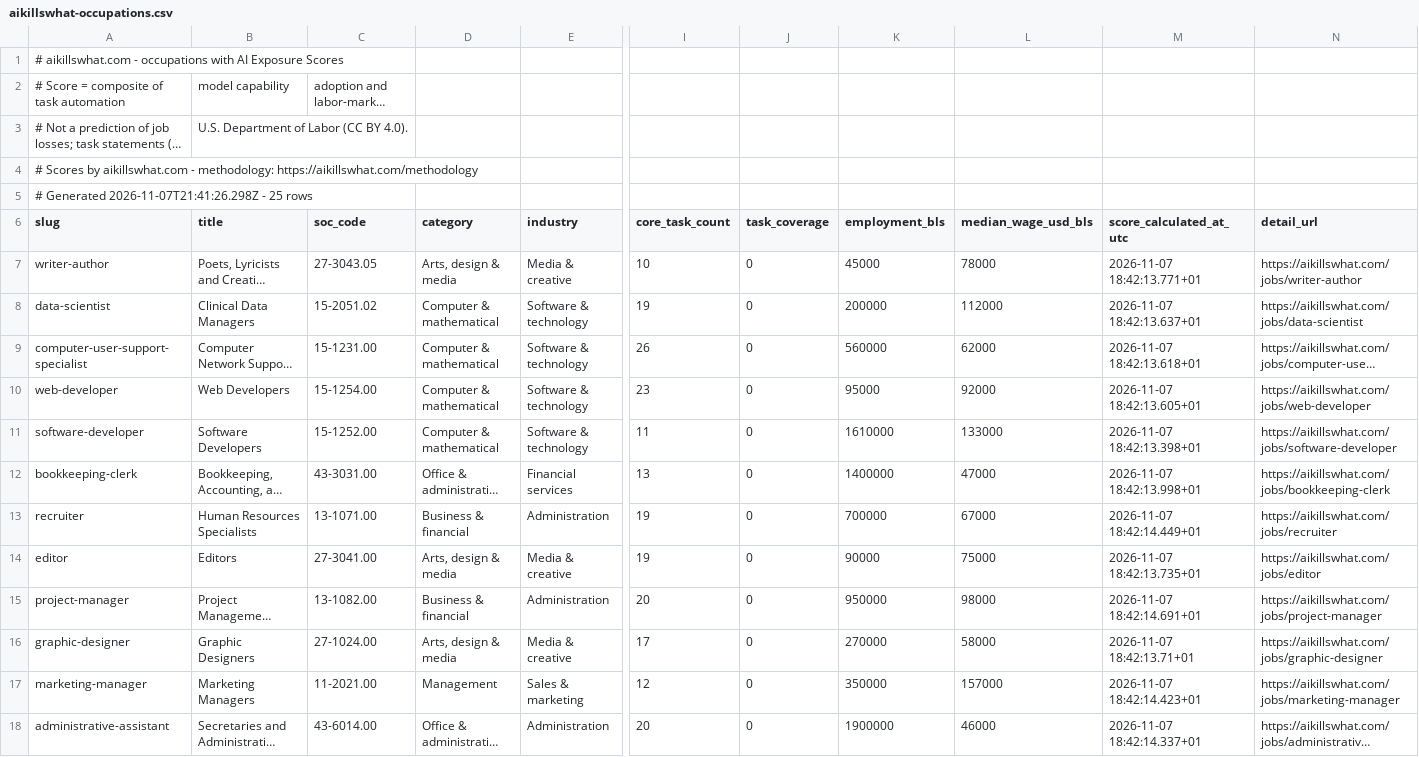
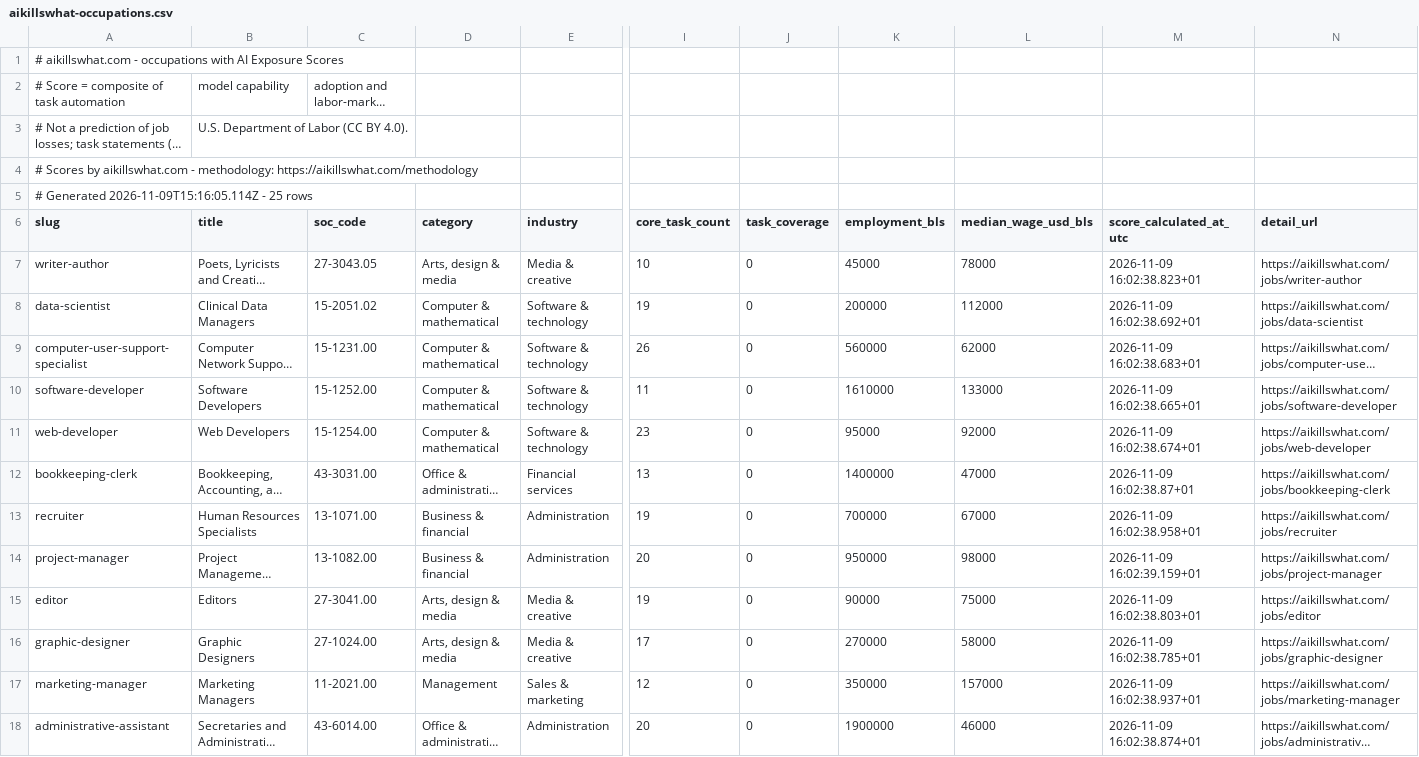
Before and after one commit to Aboodseada1/ai-exposure-dataset, a CSV file: data/aikillswhat-occupations.csv, drawn as a sheet; only a part is shown, gaps mark what is left out; long unchanged cells end in …; removed rows and columns are numbered as before the commit, all else as after; rows hold the shown columns only; the diff covers the shown part only; the diff names each change by its address in the sheet, - before the commit and + after, or states it on an @@ line.

```diff
--- a/data/aikillswhat-occupations.csv
+++ b/data/aikillswhat-occupations.csv
-A5 (slug): # Generated 2026-11-07T21:41:26.298Z - 25…
+A5 (slug): # Generated 2026-11-09T15:16:05.114Z - 25…
-M7 (score_calculated_at_utc): 2026-11-07 18:42:13.771+01
+M7 (score_calculated_at_utc): 2026-11-09 16:02:38.823+01
-M8 (score_calculated_at_utc): 2026-11-07 18:42:13.637+01
+M8 (score_calculated_at_utc): 2026-11-09 16:02:38.692+01
-M9 (score_calculated_at_utc): 2026-11-07 18:42:13.618+01
+M9 (score_calculated_at_utc): 2026-11-09 16:02:38.683+01
+row 10: software-developer | Software Developers | 15-1252.00 | Computer & mathematical | Software & technology | 11 | 0 | 1610000 | 133000 | 2026-11-09 16:02:38.665+01 | https://aikillswhat.com/jobs/software-developer
-M11 (score_calculated_at_utc): 2026-11-07 18:42:13.605+01
+M11 (score_calculated_at_utc): 2026-11-09 16:02:38.674+01
-row 11: software-developer | Software Developers | 15-1252.00 | Computer & mathematical | Software & technology | 11 | 0 | 1610000 | 133000 | 2026-11-07 18:42:13.398+01 | https://aikillswhat.com/jobs/software-developer
-M12 (score_calculated_at_utc): 2026-11-07 18:42:13.998+01
+M12 (score_calculated_at_utc): 2026-11-09 16:02:38.87+01
-M13 (score_calculated_at_utc): 2026-11-07 18:42:14.449+01
+M13 (score_calculated_at_utc): 2026-11-09 16:02:38.958+01
-row 14: editor | Editors | 27-3041.00 | Arts, design & media | Media & creative | 19 | 0 | 90000 | 75000 | 2026-11-07 18:42:13.735+01 | https://aikillswhat.com/jobs/editor
-M14 (score_calculated_at_utc): 2026-11-07 18:42:14.691+01
+M14 (score_calculated_at_utc): 2026-11-09 16:02:39.159+01
+row 15: editor | Editors | 27-3041.00 | Arts, design & media | Media & creative | 19 | 0 | 90000 | 75000 | 2026-11-09 16:02:38.803+01 | https://aikillswhat.com/jobs/editor
-M16 (score_calculated_at_utc): 2026-11-07 18:42:13.71+01
+M16 (score_calculated_at_utc): 2026-11-09 16:02:38.785+01
-M17 (score_calculated_at_utc): 2026-11-07 18:42:14.423+01
+M17 (score_calculated_at_utc): 2026-11-09 16:02:38.937+01
-M18 (score_calculated_at_utc): 2026-11-07 18:42:14.337+01
+M18 (score_calculated_at_utc): 2026-11-09 16:02:38.874+01
```
Also changed, not shown: 2 added rows, 2 removed rows and 11 edited cells elsewhere in this file, data/aikillswhat-models.csv.
